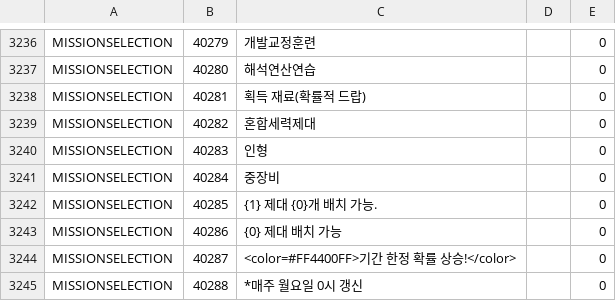
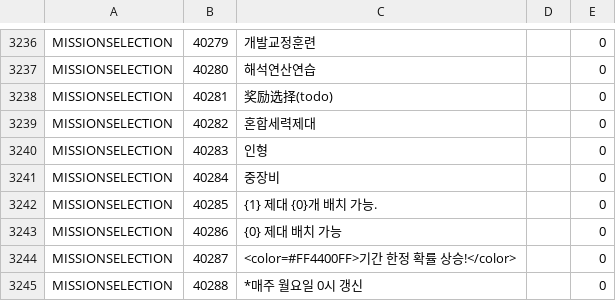
Before and after one commit to gf-data-tools/gf-data-jp, a CSV file: asset/language/languagedata_kr.csv, drawn as a sheet; only a part is shown, gaps mark what is left out.

```diff
--- a/asset/language/languagedata_kr.csv
+++ b/asset/language/languagedata_kr.csv
@@ -3237,3 +3237,3 @@ MISSIONSELECTION,40279,개발교정훈련,,0
 MISSIONSELECTION,40280,해석연산연습,,0
-MISSIONSELECTION,40281,획득 재료(확률적 드랍),,0
+MISSIONSELECTION,40281,奖励选择(todo),,0
 MISSIONSELECTION,40282,혼합세력제대,,0
```
Also changed, not shown: asset/language/languagedata.csv, asset/language/languagedata_hk.csv, 46 other files.
